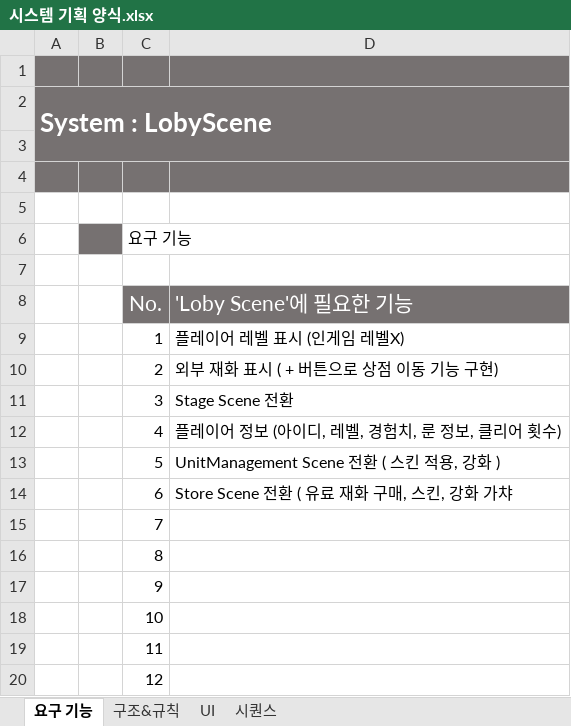
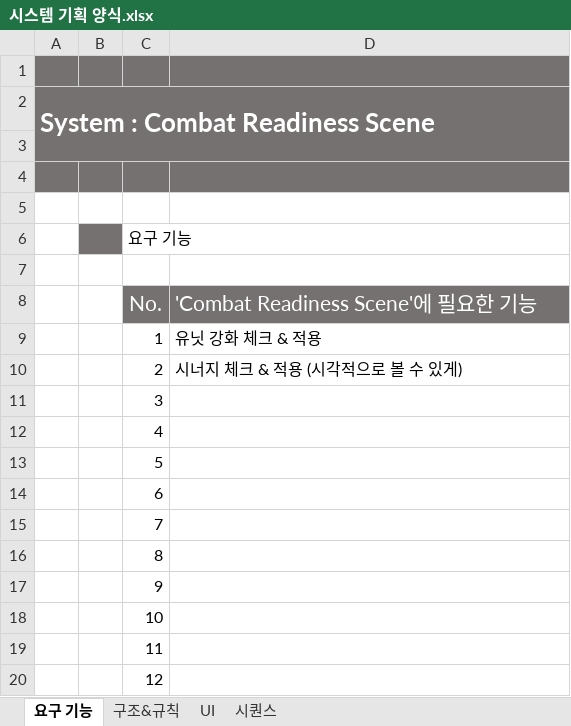
Before and after one commit to hjuni0524/1team_UnityProject, an Excel workbook: 기획/시스템 기획/시스템 기획 양식.xlsx, sheet 요구 기능, drawn as a sheet; only a part is shown; values as stored, in another font and other column widths than the file's, no borders; the diff names each change by its address in the sheet, - before the commit and + after, or states it on an @@ line.

```diff
--- a/기획/시스템 기획/시스템 기획 양식.xlsx (sheet 요구 기능)
+++ b/기획/시스템 기획/시스템 기획 양식.xlsx (sheet 요구 기능)
-A2: System : LobyScene
+A2: System : Combat Readiness Scene
-D8: 'Loby Scene'에 필요한 기능
+D8: 'Combat Readiness Scene'에 필요한 기능
-D9 ('Combat Readiness Scene'에 필요한 기능): 플레이어 레벨 표시 (인게임 레벨X)
+D9 ('Combat Readiness Scene'에 필요한 기능): 유닛 강화 체크 & 적용
-D10 ('Combat Readiness Scene'에 필요한 기능): 외부 재화 표시 ( + 버튼으로 상점 이동 기능 구현)
+D10 ('Combat Readiness Scene'에 필요한 기능): 시너지 체크 & 적용 (시각적으로 볼 수 있게)
-D11 ('Combat Readiness Scene'에 필요한 기능): Stage Scene 전환
+D11 ('Combat Readiness Scene'에 필요한 기능): (empty)
-D12 ('Combat Readiness Scene'에 필요한 기능): 플레이어 정보 (아이디, 레벨, 경험치, 룬 정보, 클리어 횟수)
+D12 ('Combat Readiness Scene'에 필요한 기능): (empty)
-D13 ('Combat Readiness Scene'에 필요한 기능): UnitManagement Scene 전환 ( 스킨 적용, 강화 )
+D13 ('Combat Readiness Scene'에 필요한 기능): (empty)
-D14 ('Combat Readiness Scene'에 필요한 기능): Store Scene 전환 ( 유료 재화 구매, 스킨, 강화 가챠
+D14 ('Combat Readiness Scene'에 필요한 기능): (empty)
```
Also changed, not shown: sheet 시퀀스, sheet UI, sheet 구조&규칙, 기획/시스템 기획/System_LobbyScene.xlsx, 1 other file.
